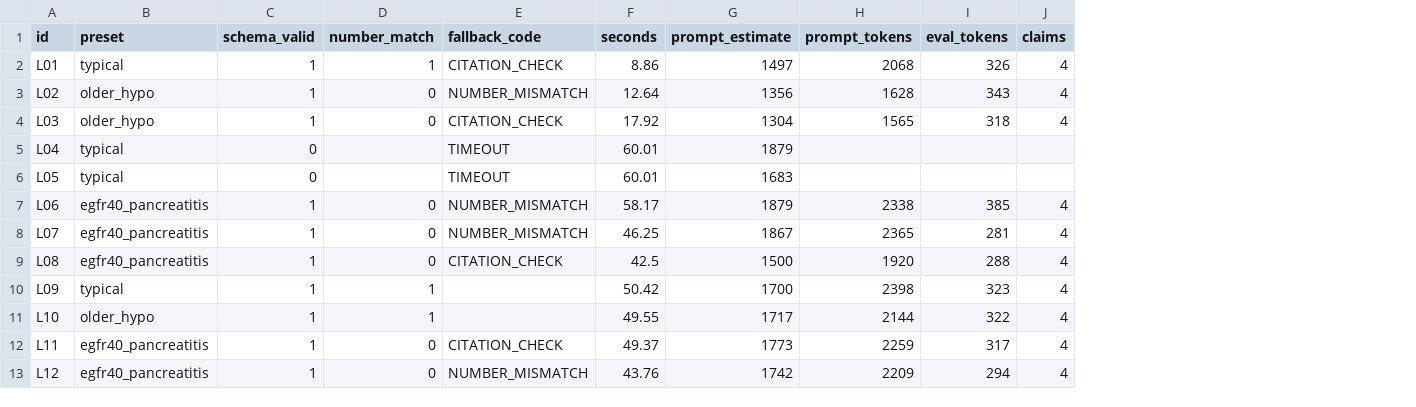
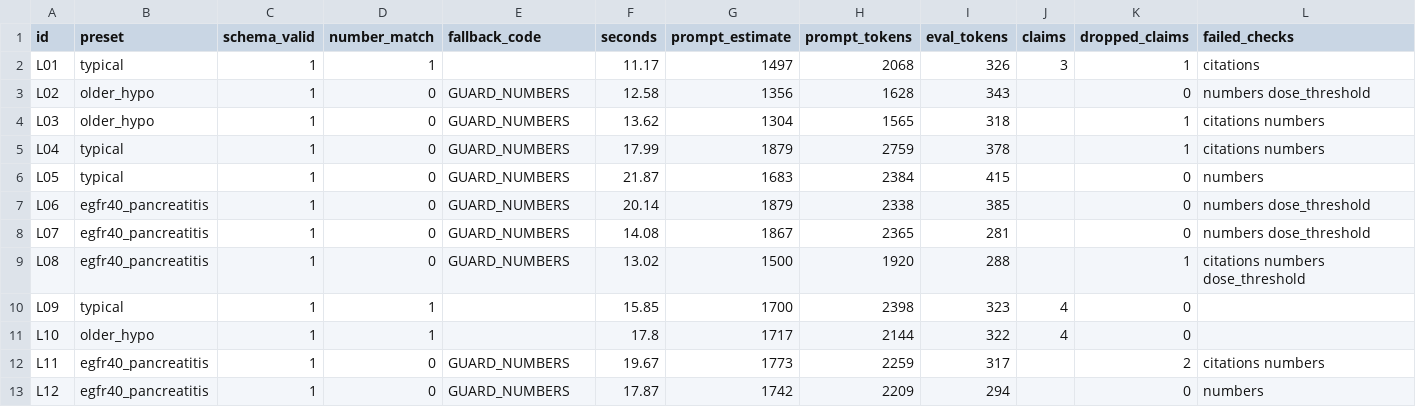
Before and after one commit to Rhian-Roy/DiaCausal-CDSS, a CSV file: results/llm/bench_candidate_a.csv, drawn as a sheet; only a part is shown; the diff covers the shown part only; the diff names each change by its address in the sheet, - before the commit and + after, or states it on an @@ line.

```diff
--- a/results/llm/bench_candidate_a.csv
+++ b/results/llm/bench_candidate_a.csv
+column K (dropped_claims), rows 2-13: 1 | 0 | 1 | 1 | 0 | 0 | 0 | 1 | 0 | 0 | 2 | 0
+column L (failed_checks), rows 2-13: citations | numbers dose_threshold | citations numbers | citations numbers | numbers | numbers dose_threshold | numbers dose_threshold | citations numbers dose_threshold |  |  | citations numbers | numbers
-E2 (fallback_code): CITATION_CHECK
+E2 (fallback_code): (empty)
-F2 (seconds): 8.86
+F2 (seconds): 11.17
-J2 (claims): 4
+J2 (claims): 3
-E3 (fallback_code): NUMBER_MISMATCH
+E3 (fallback_code): GUARD_NUMBERS
-F3 (seconds): 12.64
+F3 (seconds): 12.58
-J3:J4 (claims): 4
+J3:J4 (claims): (empty)
-E4 (fallback_code): CITATION_CHECK
+E4 (fallback_code): GUARD_NUMBERS
-F4 (seconds): 17.92
+F4 (seconds): 13.62
-C5:C6 (schema_valid): 0
+C5:C6 (schema_valid): 1
-D5:D6 (number_match): (empty)
+D5:D6 (number_match): 0
-E5:E6 (fallback_code): TIMEOUT
+E5:E6 (fallback_code): GUARD_NUMBERS
-F5 (seconds): 60.01
+F5 (seconds): 17.99
-H5 (prompt_tokens): (empty)
+H5 (prompt_tokens): 2759
-I5 (eval_tokens): (empty)
+I5 (eval_tokens): 378
-F6 (seconds): 60.01
+F6 (seconds): 21.87
-H6 (prompt_tokens): (empty)
+H6 (prompt_tokens): 2384
-I6 (eval_tokens): (empty)
+I6 (eval_tokens): 415
-E7:E8 (fallback_code): NUMBER_MISMATCH
+E7:E8 (fallback_code): GUARD_NUMBERS
-F7 (seconds): 58.17
+F7 (seconds): 20.14
-J7:J9 (claims): 4
+J7:J9 (claims): (empty)
-F8 (seconds): 46.25
+F8 (seconds): 14.08
-E9 (fallback_code): CITATION_CHECK
+E9 (fallback_code): GUARD_NUMBERS
-F9 (seconds): 42.5
+F9 (seconds): 13.02
-F10 (seconds): 50.42
+F10 (seconds): 15.85
-F11 (seconds): 49.55
+F11 (seconds): 17.8
-E12 (fallback_code): CITATION_CHECK
+E12 (fallback_code): GUARD_NUMBERS
-F12 (seconds): 49.37
+F12 (seconds): 19.67
-J12:J13 (claims): 4
+J12:J13 (claims): (empty)
-E13 (fallback_code): NUMBER_MISMATCH
+E13 (fallback_code): GUARD_NUMBERS
-F13 (seconds): 43.76
+F13 (seconds): 17.87
```
Also changed, not shown: 20 edited cells elsewhere in this file, results/llm/bench_candidate_b.csv, results/llm/bench_summary.csv, 30 other files.
